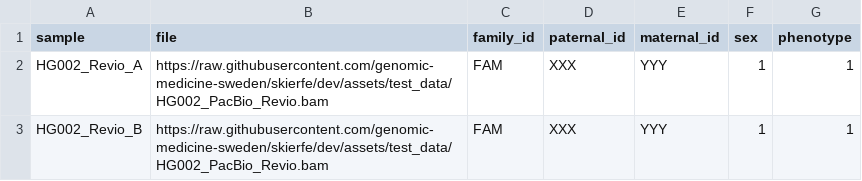
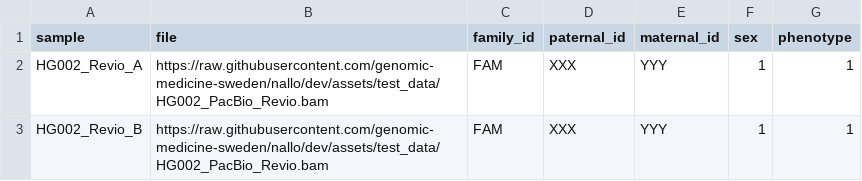
Before and after one commit to genomic-medicine-sweden/nallo, a CSV file: assets/samplesheet_multisample_bam.csv, drawn as a sheet.

Commit message:
Name change: Skierfe -> Nallo   (#39)
Co-authored-by: Anders Jemt <jemten@users.noreply.github.com>

```diff
--- a/assets/samplesheet_multisample_bam.csv
+++ b/assets/samplesheet_multisample_bam.csv
@@ -1,3 +1,3 @@
 sample,file,family_id,paternal_id,maternal_id,sex,phenotype
-HG002_Revio_A,https://raw.githubusercontent.com/genomic-medicine-sweden/skierfe/dev/assets/test_data/HG002_PacBio_Revio.bam,FAM,XXX,YYY,1,1
-HG002_Revio_B,https://raw.githubusercontent.com/genomic-medicine-sweden/skierfe/dev/assets/test_data/HG002_PacBio_Revio.bam,FAM,XXX,YYY,1,1
+HG002_Revio_A,https://raw.githubusercontent.com/genomic-medicine-sweden/nallo/dev/assets/test_data/HG002_PacBio_Revio.bam,FAM,XXX,YYY,1,1
+HG002_Revio_B,https://raw.githubusercontent.com/genomic-medicine-sweden/nallo/dev/assets/test_data/HG002_PacBio_Revio.bam,FAM,XXX,YYY,1,1
```
Also changed, not shown: assets/samplesheet.csv, 42 other files.
